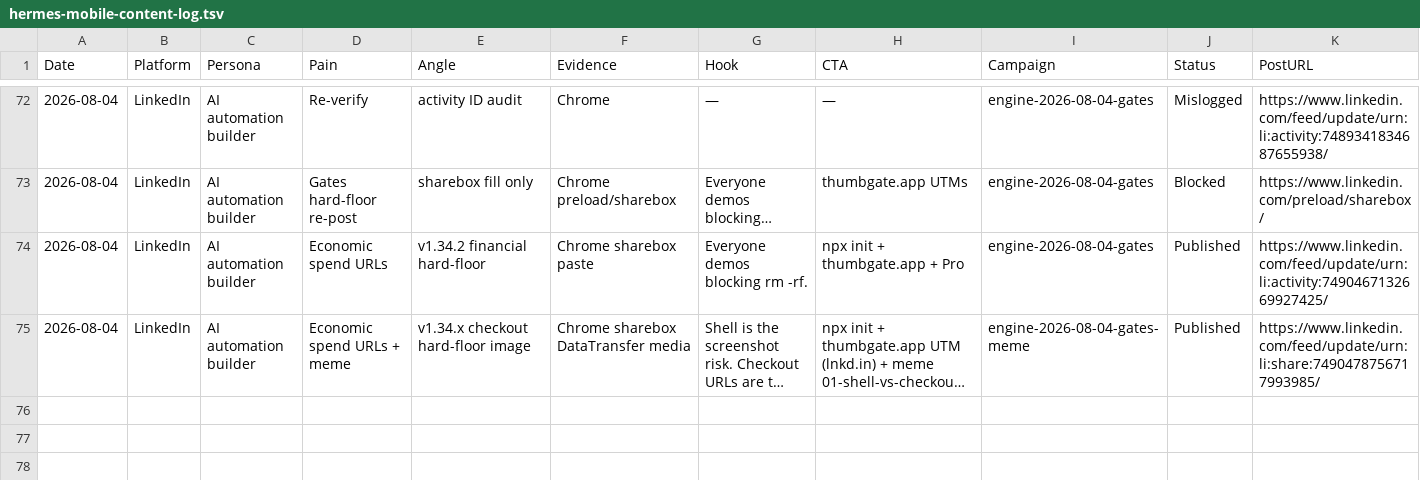
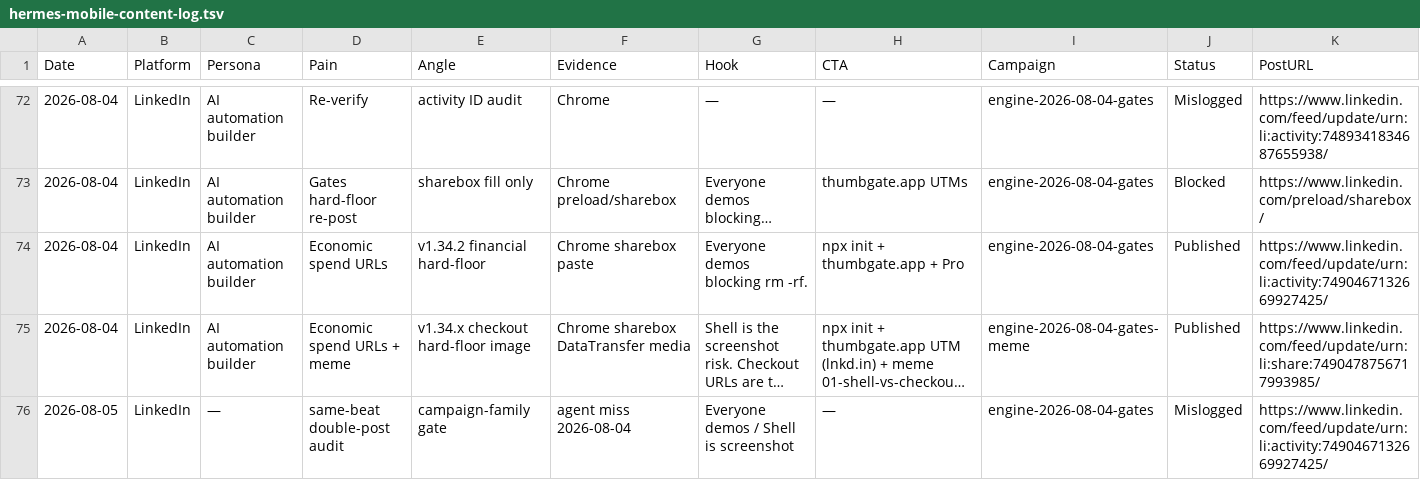
Before and after one commit to IgorGanapolsky/mac-yolo-safeguards, a TSV file: docs/social/hermes-mobile-content-log.tsv, drawn as a sheet; only a part is shown, gaps mark what is left out; long unchanged cells end in …; rows hold the shown columns only; the diff names each change by its address in the sheet, - before the commit and + after, or states it on an @@ line.

Commit message:
fix(social): block same-beat campaign family double-posts
Incident 2026-08-04: LinkedIn text LIVE under engine-2026-08-04-gates,
then meme allowed under engine-2026-08-04-gates-meme because campaign
ids differed. Gate now stems variant suffixes (-meme/-image/-v2/…)
and blocks sibling LIVE campaigns on the same platform.

Tests cover stem collapse + family BLOCK. Content log notes the incident.

```diff
--- a/docs/social/hermes-mobile-content-log.tsv
+++ b/docs/social/hermes-mobile-content-log.tsv
+row 76: 2026-08-05 | LinkedIn | — | same-beat double-post audit | campaign-family gate | agent miss 2026-08-04 | Everyone demos / Shell is screenshot | — | engine-2026-08-04-gates | Mislogged | https://www.linkedin.com/feed/update/urn:li:activity:7490467132669927425/
```
Also changed, not shown: 2 other files.
